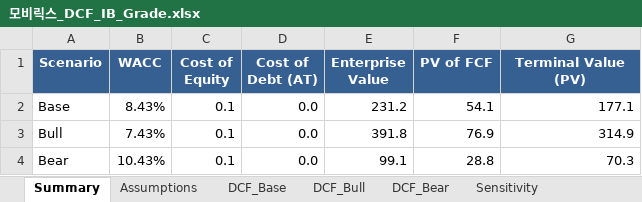
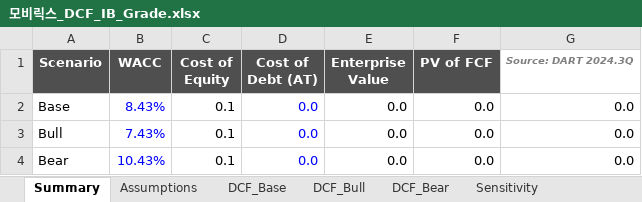
Before and after one commit to dunnekim/mirkwood, an Excel workbook: vault/reports/모비릭스_DCF_IB_Grade.xlsx, sheet Summary, drawn as a sheet; values as stored, in another font and other column widths than the file's, no borders; the diff names each change by its address in the sheet, - before the commit and + after, or states it on an @@ line.

```diff
--- a/vault/reports/모비릭스_DCF_IB_Grade.xlsx (sheet Summary)
+++ b/vault/reports/모비릭스_DCF_IB_Grade.xlsx (sheet Summary)
-A1:F1 fill: #366092
+A1:F1 fill: #4F4F4F
-G1: Terminal Value (PV)
+G1: Source: DART 2024.3Q
@@ G1 fill: #366092 → none, italic: off → on, text colour: #FFFFFF → #808080, text size: smaller, alignment: center → right @@
-B2:B4 text colour: black
+B2:B4 text colour: #0000FF
-D2:D4 text colour: black
+D2:D4 text colour: #0000FF
-E2 (Enterprise Value): 231.2
+E2 (Enterprise Value): 0.0
-F2 (PV of FCF): 54.1
+F2 (PV of FCF): 0.0
-G2 (Source: DART 2024.3Q): 177.1
+G2 (Source: DART 2024.3Q): 0.0
-E3 (Enterprise Value): 391.8
+E3 (Enterprise Value): 0.0
-F3 (PV of FCF): 76.9
+F3 (PV of FCF): 0.0
-G3 (Source: DART 2024.3Q): 314.9
+G3 (Source: DART 2024.3Q): 0.0
-E4 (Enterprise Value): 99.1
+E4 (Enterprise Value): 0.0
-F4 (PV of FCF): 28.8
+F4 (PV of FCF): 0.0
-G4 (Source: DART 2024.3Q): 70.3
+G4 (Source: DART 2024.3Q): 0.0
```
Also changed, not shown: sheet DCF_Base, sheet DCF_Bear, sheet DCF_Bull, sheet Sensitivity, sheet Assumptions, 9 other files.
